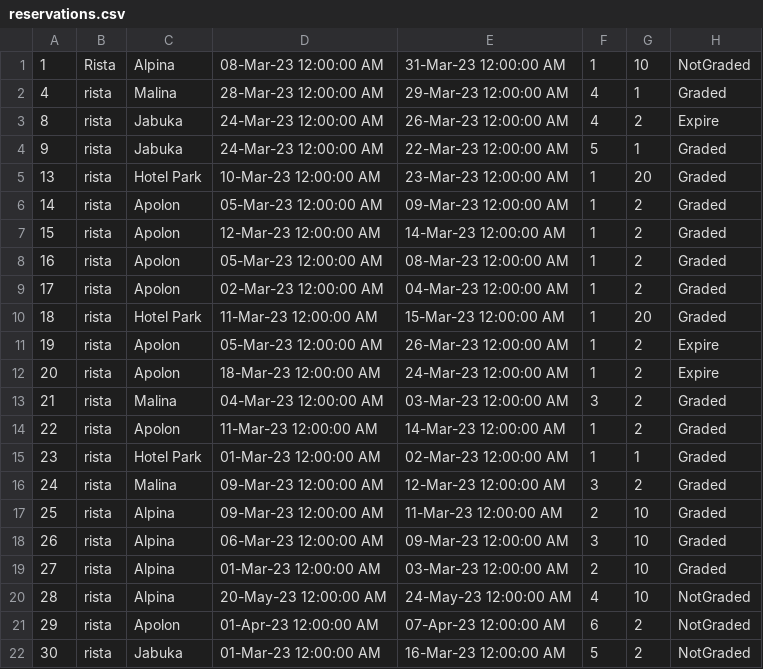
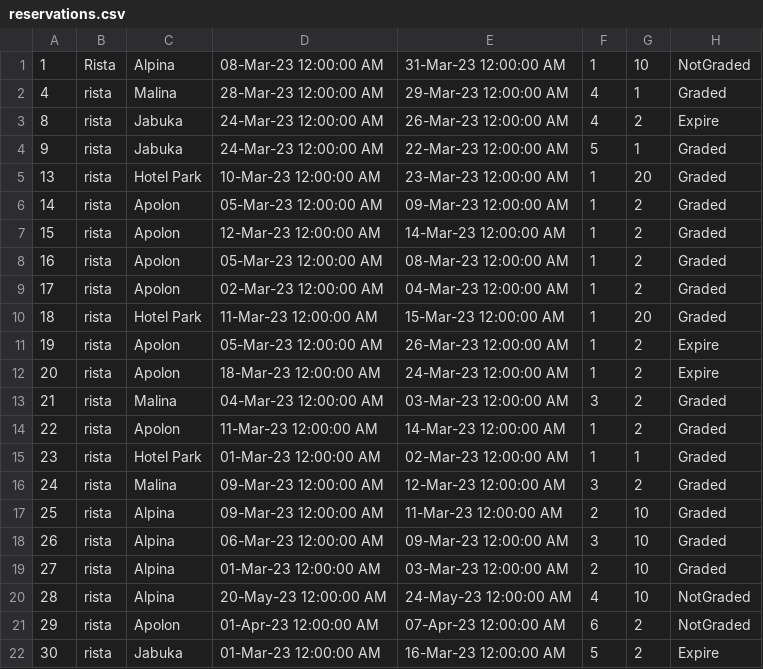
Before and after one commit to Nikola045/TuristickaAgencija, a CSV file: InitialProject/InitialProject/Resources/Data/reservations.csv, drawn as a sheet.

```diff
--- a/InitialProject/InitialProject/Resources/Data/reservations.csv
+++ b/InitialProject/InitialProject/Resources/Data/reservations.csv
@@ -21,2 +21,2 @@
 29|rista|Apolon|01-Apr-23 12:00:00 AM|07-Apr-23 12:00:00 AM|6|2|NotGraded
-30|rista|Jabuka|01-Mar-23 12:00:00 AM|16-Mar-23 12:00:00 AM|5|2|NotGraded
+30|rista|Jabuka|01-Mar-23 12:00:00 AM|16-Mar-23 12:00:00 AM|5|2|Expire
```
Also changed, not shown: 2 other files.
